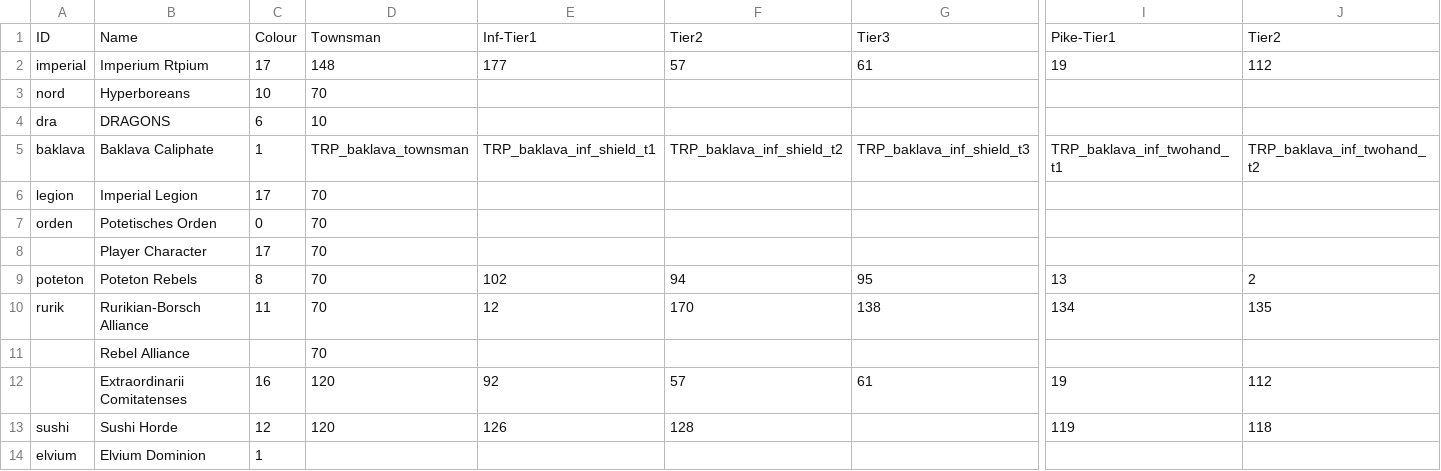
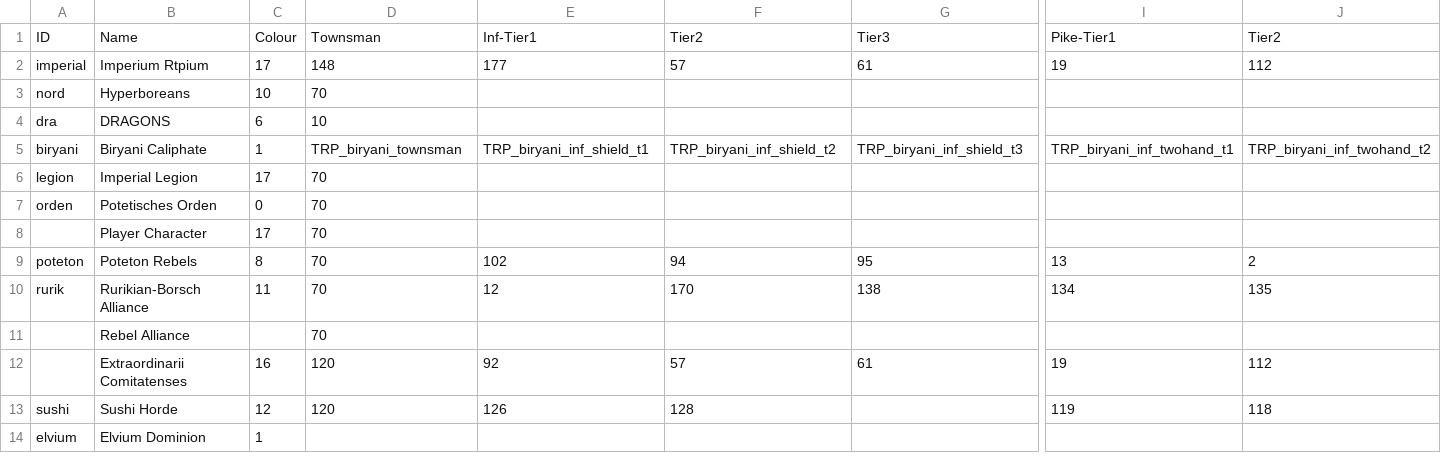
Before and after one commit to TokyoHuskarl/DIS_Legacy_core, a CSV file: source/Modules/Legacy/Data/data_factiontemplates.csv, drawn as a sheet; only a part is shown, gaps mark what is left out; removed rows and columns are numbered as before the commit, all else as after; rows hold the shown columns only; the diff names each change by its address in the sheet, - before the commit and + after, or states it on an @@ line.

Commit message:
Baklava->Biryani

```diff
--- a/source/Modules/Legacy/Data/data_factiontemplates.csv
+++ b/source/Modules/Legacy/Data/data_factiontemplates.csv
-row 5: baklava | Baklava Caliphate | 1 | TRP_baklava_townsman | TRP_baklava_inf_shield_t1 | TRP_baklava_inf_shield_t2 | TRP_baklava_inf_shield_t3 | TRP_baklava_inf_twohand_t1 | TRP_baklava_inf_twohand_t2
+row 5: biryani | Biryani Caliphate | 1 | TRP_biryani_townsman | TRP_biryani_inf_shield_t1 | TRP_biryani_inf_shield_t2 | TRP_biryani_inf_shield_t3 | TRP_biryani_inf_twohand_t1 | TRP_biryani_inf_twohand_t2
```
Also changed, not shown: source/Modules/Legacy/Data/data_minions.csv, 1 other file.
